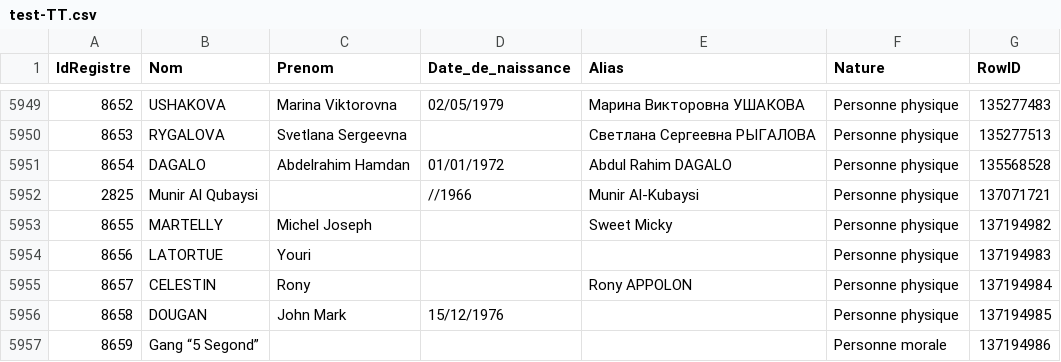
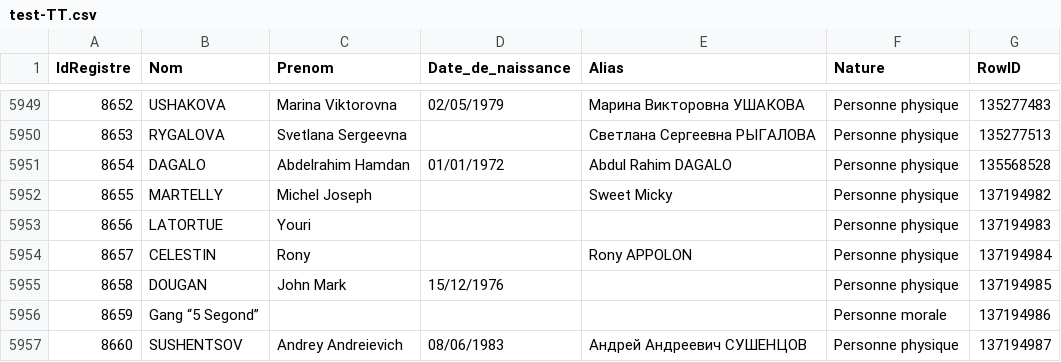
Before and after one commit to pobel-cmd/make-csv-exchange, a CSV file: test-TT.csv, drawn as a sheet; only a part is shown, gaps mark what is left out; the shorter side is filled out with more unchanged rows.

Commit message:
update test-TT.csv via Make (2025-12-30T04:04:29.905Z)

```diff
--- a/test-TT.csv
+++ b/test-TT.csv
@@ -5951,3 +5951,2 @@
 "8654","DAGALO","Abdelrahim Hamdan","01/01/1972","Abdul Rahim DAGALO","Personne physique","135568528"
-"2825","Munir Al Qubaysi","","//1966","Munir Al-Kubaysi","Personne physique","137071721"
 "8655","MARTELLY","Michel Joseph","","Sweet Micky","Personne physique","137194982"
```
